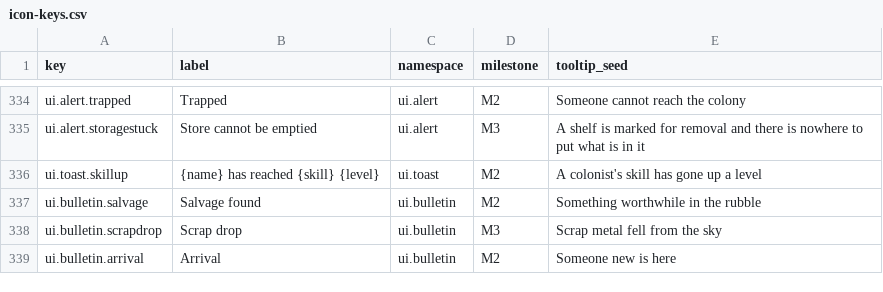
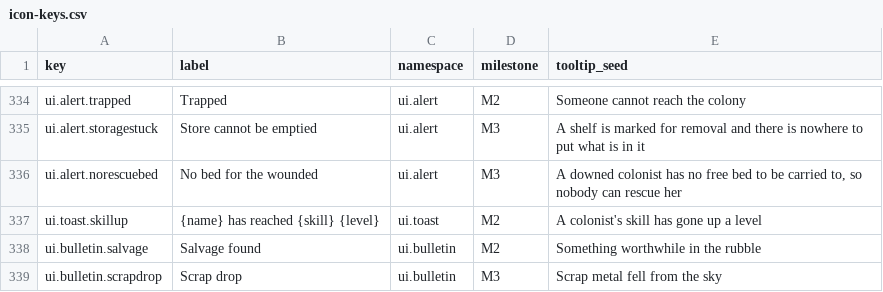
Before and after one commit to 1mitten/odyssey, a CSV file: docs/design/icon-keys.csv, drawn as a sheet; only a part is shown, gaps mark what is left out; the shorter side is filled out with more unchanged rows.

```diff
--- a/docs/design/icon-keys.csv
+++ b/docs/design/icon-keys.csv
@@ -335,2 +335,3 @@ ui.alert.trapped,Trapped,ui.alert,M2,Someone cannot reach the colony
 ui.alert.storagestuck,Store cannot be emptied,ui.alert,M3,"A shelf is marked for removal and there is nowhere to put what is in it"
+ui.alert.norescuebed,No bed for the wounded,ui.alert,M3,"A downed colonist has no free bed to be carried to, so nobody can rescue her"
 ui.toast.skillup,{name} has reached {skill} {level},ui.toast,M2,A colonist's skill has gone up a level
```
Also changed, not shown: 8 other files.
